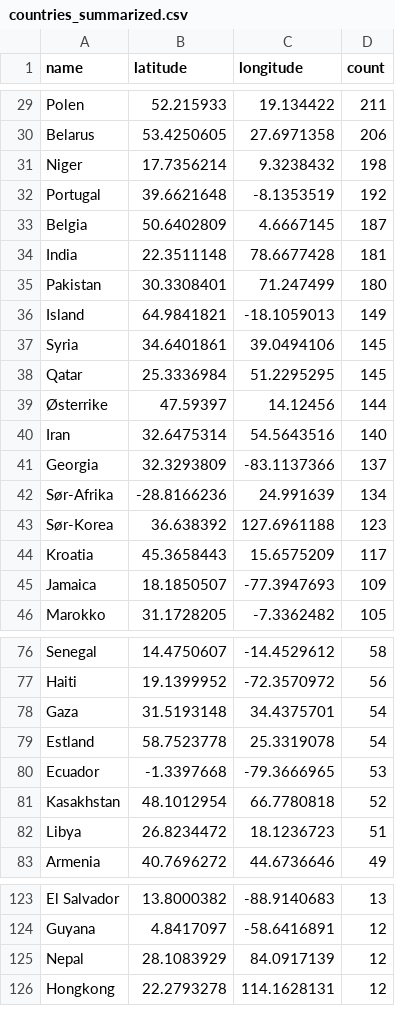
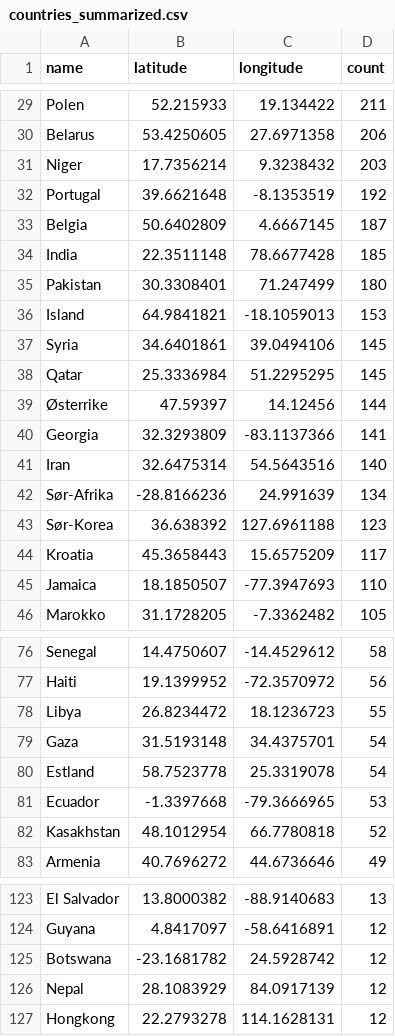
Before and after one commit to EllingOftedal/GIS-Blog, a CSV file: scripts/nrk/global/results/countries_summarized.csv, drawn as a sheet; only a part is shown, gaps mark what is left out; the diff covers the shown part only.

```diff
--- a/scripts/nrk/global/results/countries_summarized.csv
+++ b/scripts/nrk/global/results/countries_summarized.csv
@@ -30,8 +30,8 @@ Polen,52.215933,19.134422,211
 Belarus,53.4250605,27.6971358,206
-Niger,17.7356214,9.3238432,198
+Niger,17.7356214,9.3238432,203
 Portugal,39.6621648,-8.1353519,192
 Belgia,50.6402809,4.6667145,187
-India,22.3511148,78.6677428,181
+India,22.3511148,78.6677428,185
 Pakistan,30.3308401,71.247499,180
-Island,64.9841821,-18.1059013,149
+Island,64.9841821,-18.1059013,153
 Syria,34.6401861,39.0494106,145
@@ -39,4 +39,4 @@ Qatar,25.3336984,51.2295295,145
 Østerrike,47.59397,14.12456,144
+Georgia,32.3293809,-83.1137366,141
 Iran,32.6475314,54.5643516,140
-Georgia,32.3293809,-83.1137366,137
 Sør-Afrika,-28.8166236,24.991639,134
@@ -44,3 +44,3 @@ Sør-Korea,36.638392,127.6961188,123
 Kroatia,45.3658443,15.6575209,117
-Jamaica,18.1850507,-77.3947693,109
+Jamaica,18.1850507,-77.3947693,110
 Marokko,31.1728205,-7.3362482,105
@@ -77,2 +77,3 @@ Senegal,14.4750607,-14.4529612,58
 Haiti,19.1399952,-72.3570972,56
+Libya,26.8234472,18.1236723,55
 Gaza,31.5193148,34.4375701,54
@@ -81,3 +82,2 @@ Ecuador,-1.3397668,-79.3666965,53
 Kasakhstan,48.1012954,66.7780818,52
-Libya,26.8234472,18.1236723,51
 Armenia,40.7696272,44.6736646,49
@@ -124,2 +124,3 @@ El Salvador,13.8000382,-88.9140683,13
 Guyana,4.8417097,-58.6416891,12
+Botswana,-23.1681782,24.5928742,12
 Nepal,28.1083929,84.0917139,12
```
Also changed, not shown: 1 added row, 2 removed rows and 8 edited cells elsewhere in this file, scripts/nrk/inland/results/innland_summarized.csv.
